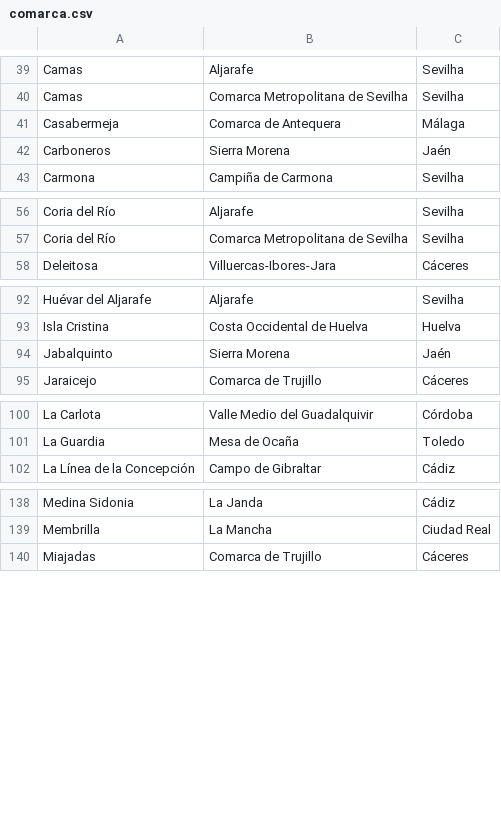
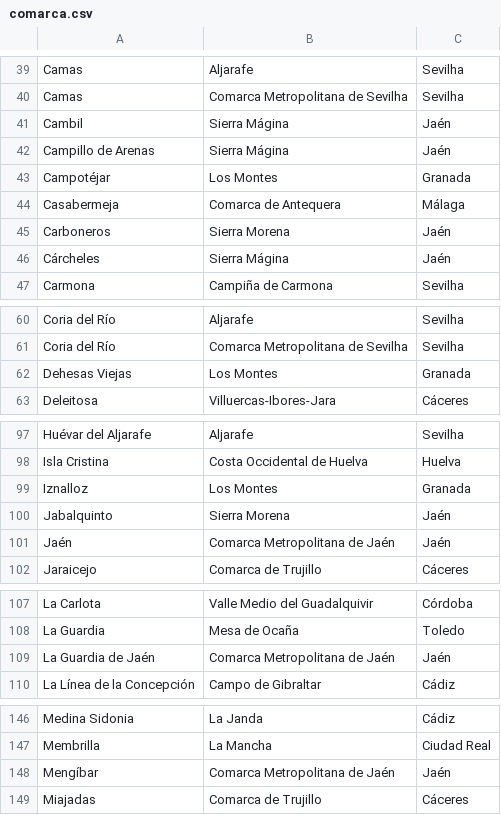
Before and after one commit to migueldgoncalves/Viajar, a CSV file: src/viajar/base_dados/comarca.csv, drawn as a sheet; only a part is shown, gaps mark what is left out; the diff covers the shown part only; the diff names each change by its address in the sheet, - before the commit and + after, or states it on an @@ line.

```diff
--- a/src/viajar/base_dados/comarca.csv
+++ b/src/viajar/base_dados/comarca.csv
+row 41: Cambil | Sierra Mágina | Jaén
+row 42: Campillo de Arenas | Sierra Mágina | Jaén
+row 43: Campotéjar | Los Montes | Granada
+row 46: Cárcheles | Sierra Mágina | Jaén
+row 62: Dehesas Viejas | Los Montes | Granada
+row 99: Iznalloz | Los Montes | Granada
+row 101: Jaén | Comarca Metropolitana de Jaén | Jaén
+row 109: La Guardia de Jaén | Comarca Metropolitana de Jaén | Jaén
+row 148: Mengíbar | Comarca Metropolitana de Jaén | Jaén
```
Also changed, not shown: 2 added rows elsewhere in this file, src/viajar/base_dados/destino.csv, src/viajar/base_dados/ligacao.csv, 3 other files.
